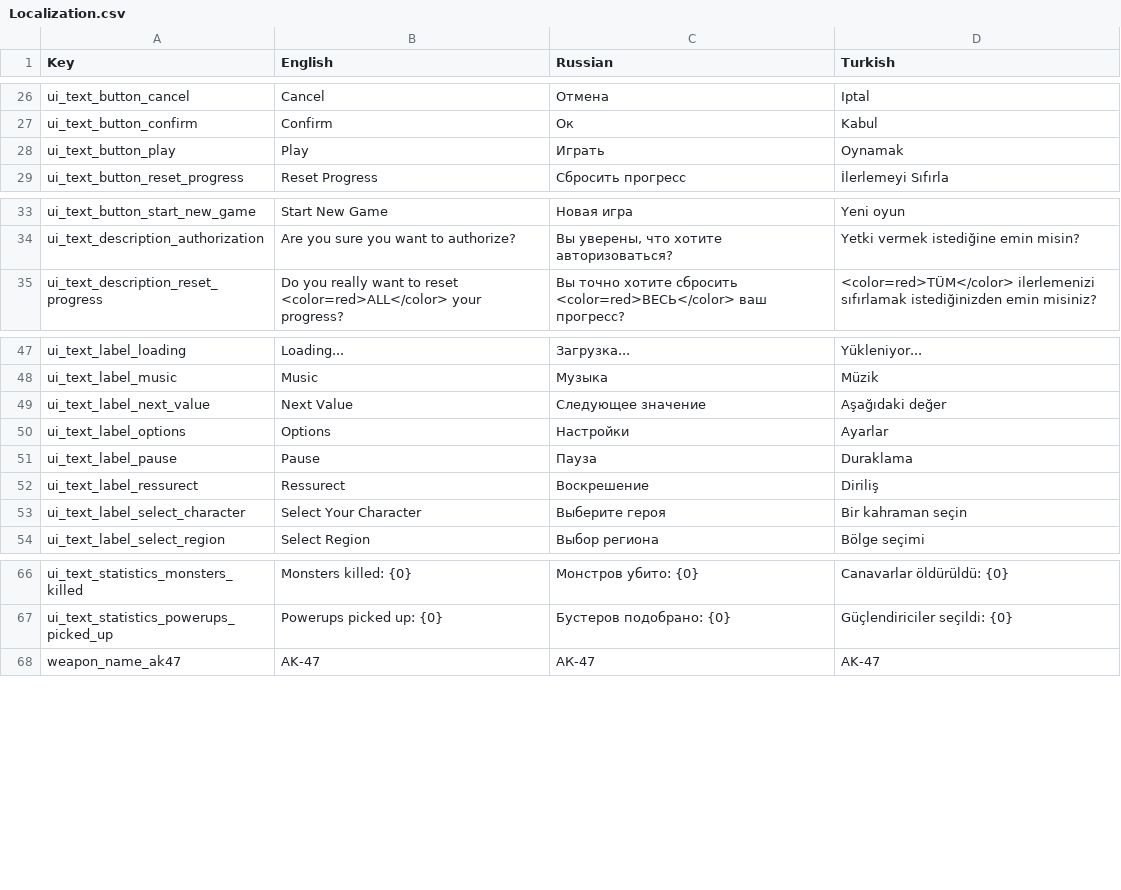
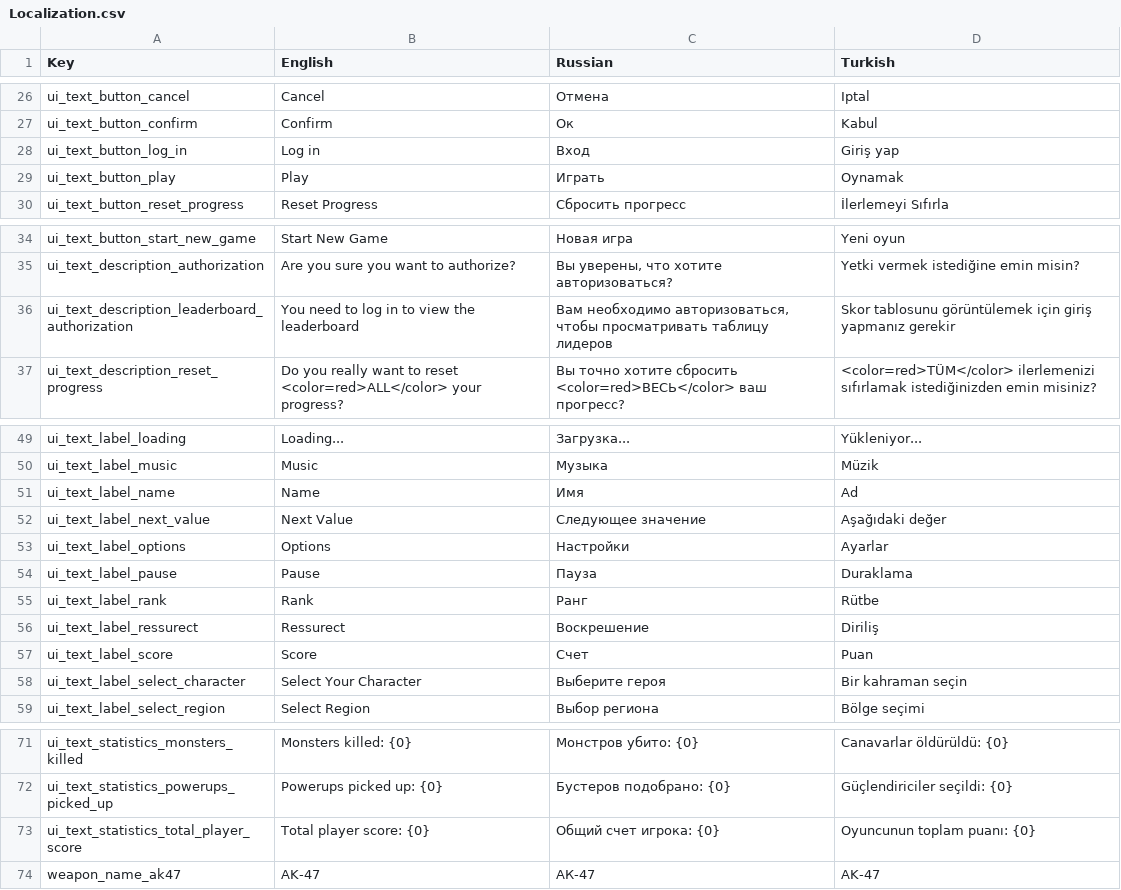
Before and after one commit to AshBlake24/Space-Marines, a CSV file: Assets/Resources/Localization/Localization.csv, drawn as a sheet; only a part is shown, gaps mark what is left out; the diff names each change by its address in the sheet, - before the commit and + after, or states it on an @@ line.

Commit message:
Update statistics logic

```diff
--- a/Assets/Resources/Localization/Localization.csv
+++ b/Assets/Resources/Localization/Localization.csv
+row 28: ui_text_button_log_in | Log in | Вход | Giriş yap
+row 36: ui_text_description_leaderboard_authorization | You need to log in to view the leaderboard | Вам необходимо авторизоваться, чтобы просматривать таблицу лидеров | Skor tablosunu görüntülemek için giriş yapmanız gerekir
+row 51: ui_text_label_name | Name | Имя | Ad
+row 55: ui_text_label_rank | Rank | Ранг | Rütbe
+row 57: ui_text_label_score | Score | Счет | Puan
+row 73: ui_text_statistics_total_player_score | Total player score: {0} | Общий счет игрока: {0} | Oyuncunun toplam puanı: {0}
```
Also changed, not shown: 16 other files.
